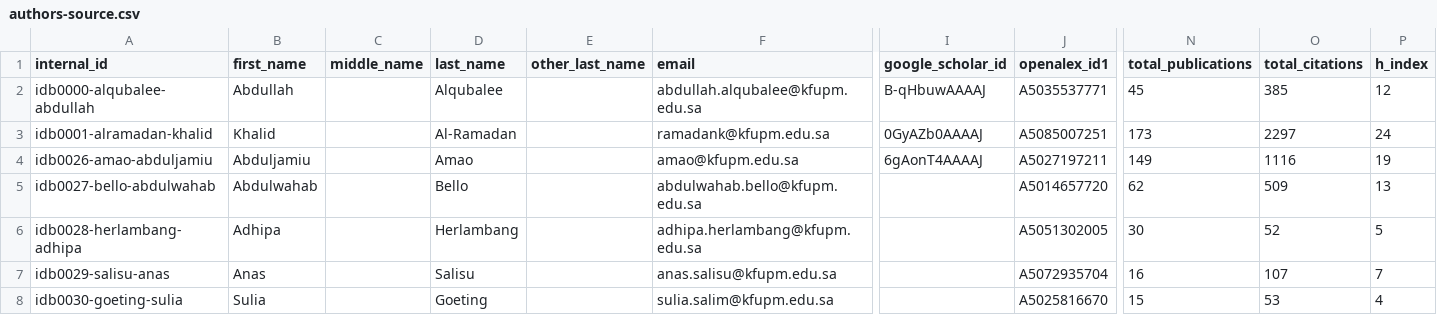
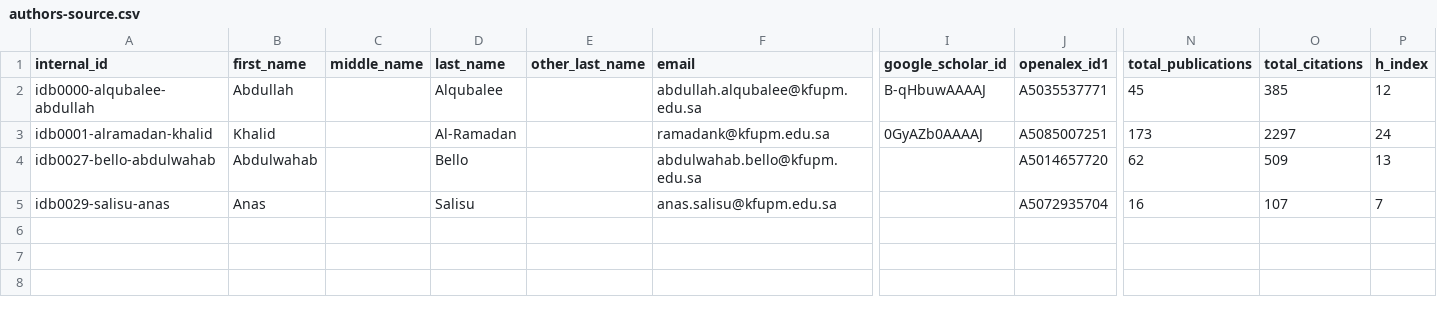
Before and after one commit to geosciencearabia/idb, a CSV file: data/config/authors-source.csv, drawn as a sheet; only a part is shown, gaps mark what is left out; rows hold the shown columns only; the diff names each change by its address in the sheet, - before the commit and + after, or states it on an @@ line.

```diff
--- a/data/config/authors-source.csv
+++ b/data/config/authors-source.csv
-row 4: idb0026-amao-abduljamiu | Abduljamiu |  | Amao |  | amao@kfupm.edu.sa | 6gAonT4AAAAJ | A5027197211 | 149 | 1116 | 19
-row 6: idb0028-herlambang-adhipa | Adhipa |  | Herlambang |  | adhipa.herlambang@kfupm.edu.sa |  | A5051302005 | 30 | 52 | 5
-row 8: idb0030-goeting-sulia | Sulia |  | Goeting |  | sulia.salim@kfupm.edu.sa |  | A5025816670 | 15 | 53 | 4
```
Also changed, not shown: 15 other files.
